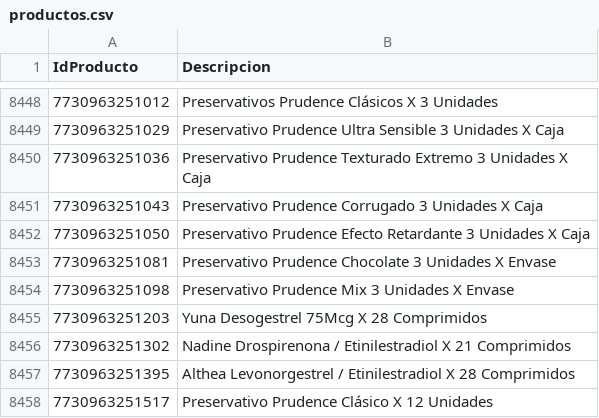
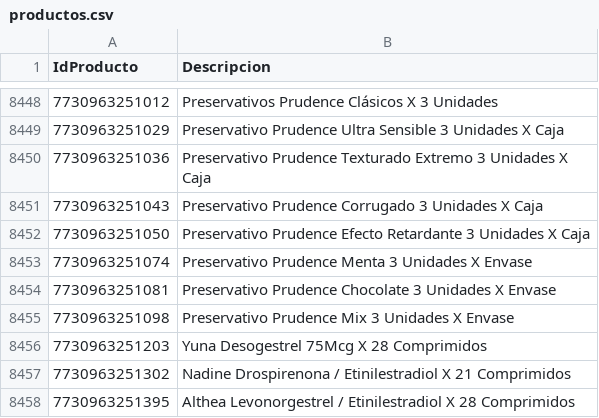
Before and after one commit to intikpo/precios-bolivia, a CSV file: data/raw/farmacorp/productos.csv, drawn as a sheet; only a part is shown, gaps mark what is left out; the shorter side is filled out with more unchanged rows.

```diff
--- a/data/raw/farmacorp/productos.csv
+++ b/data/raw/farmacorp/productos.csv
@@ -8452,2 +8452,3 @@
 7730963251050,Preservativo Prudence Efecto Retardante 3 Unidades X Caja
+7730963251074,Preservativo Prudence Menta 3 Unidades X Envase
 7730963251081,Preservativo Prudence Chocolate 3 Unidades X Envase
```
Also changed, not shown: 3 other files.
